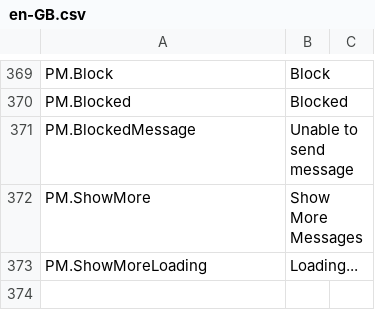
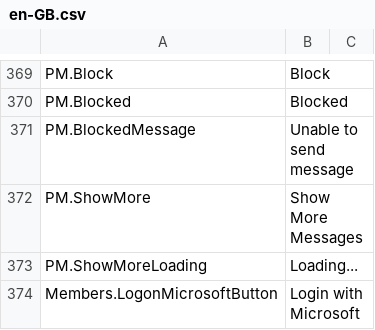
Before and after one commit to YodasMyDad/mvcforum, a CSV file: MVCForum.Website/Installer/en-GB.csv, drawn as a sheet; only a part is shown, gaps mark what is left out.

Commit message:
Adding Microsoft login

```diff
--- a/MVCForum.Website/Installer/en-GB.csv
+++ b/MVCForum.Website/Installer/en-GB.csv
@@ -373 +373,2 @@ PM.ShowMore,Show More Messages
 PM.ShowMoreLoading,Loading...
+Members.LogonMicrosoftButton,Login with Microsoft
```
Also changed, not shown: 14 other files.
